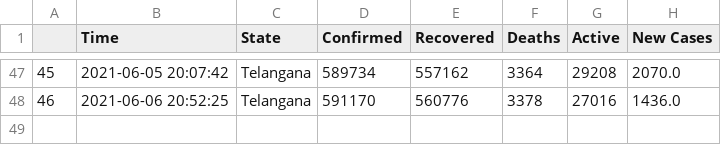
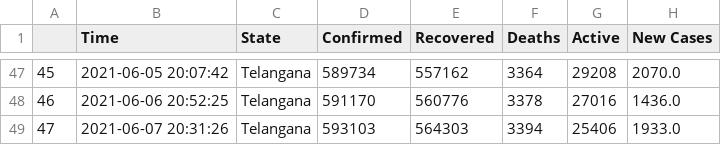
Before and after one commit to dakkshesh07/covid19_data-india-DERP, a CSV file: Telangana/data-Telangana.csv, drawn as a sheet; only a part is shown, gaps mark what is left out.

Commit message:
Telangana: upload updated datasets, fetched on 2021-06-07 20:31:26

```diff
--- a/Telangana/data-Telangana.csv
+++ b/Telangana/data-Telangana.csv
@@ -48 +48,2 @@
 46,2021-06-06 20:52:25,Telangana,591170,560776,3378,27016,1436.0
+47,2021-06-07 20:31:26,Telangana,593103,564303,3394,25406,1933.0
```
